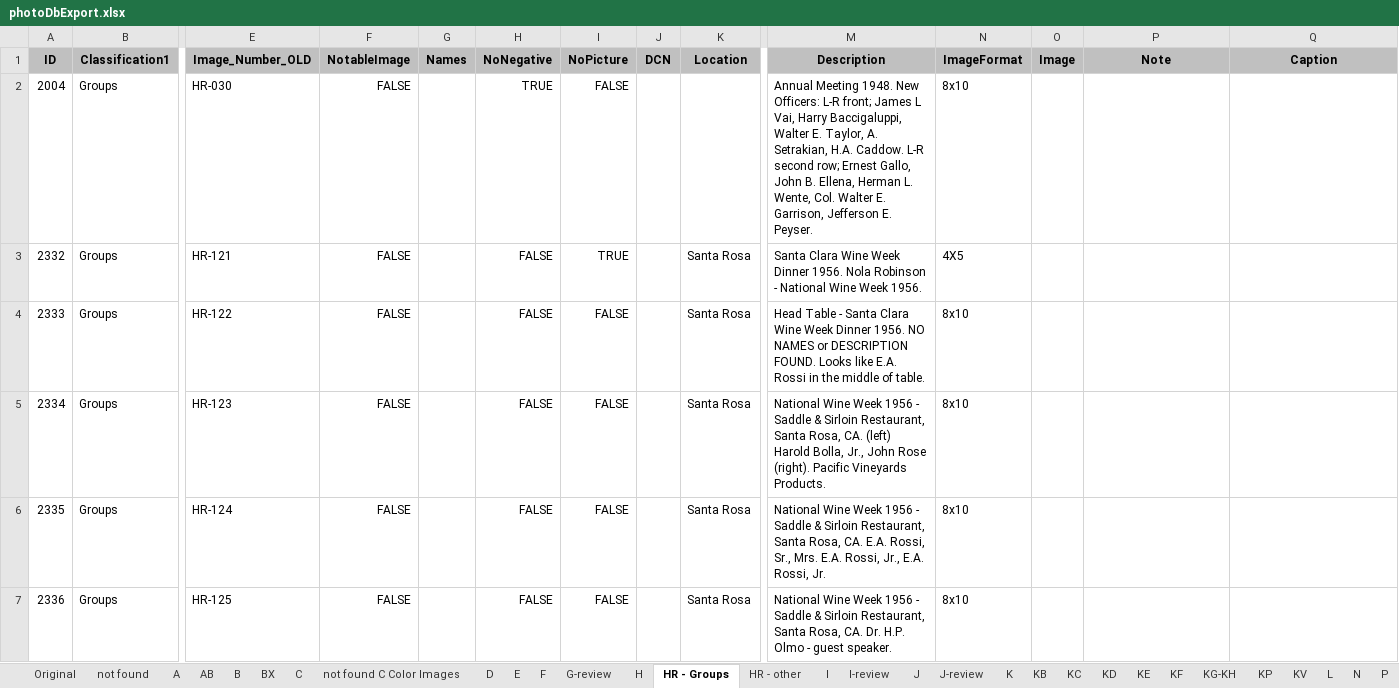
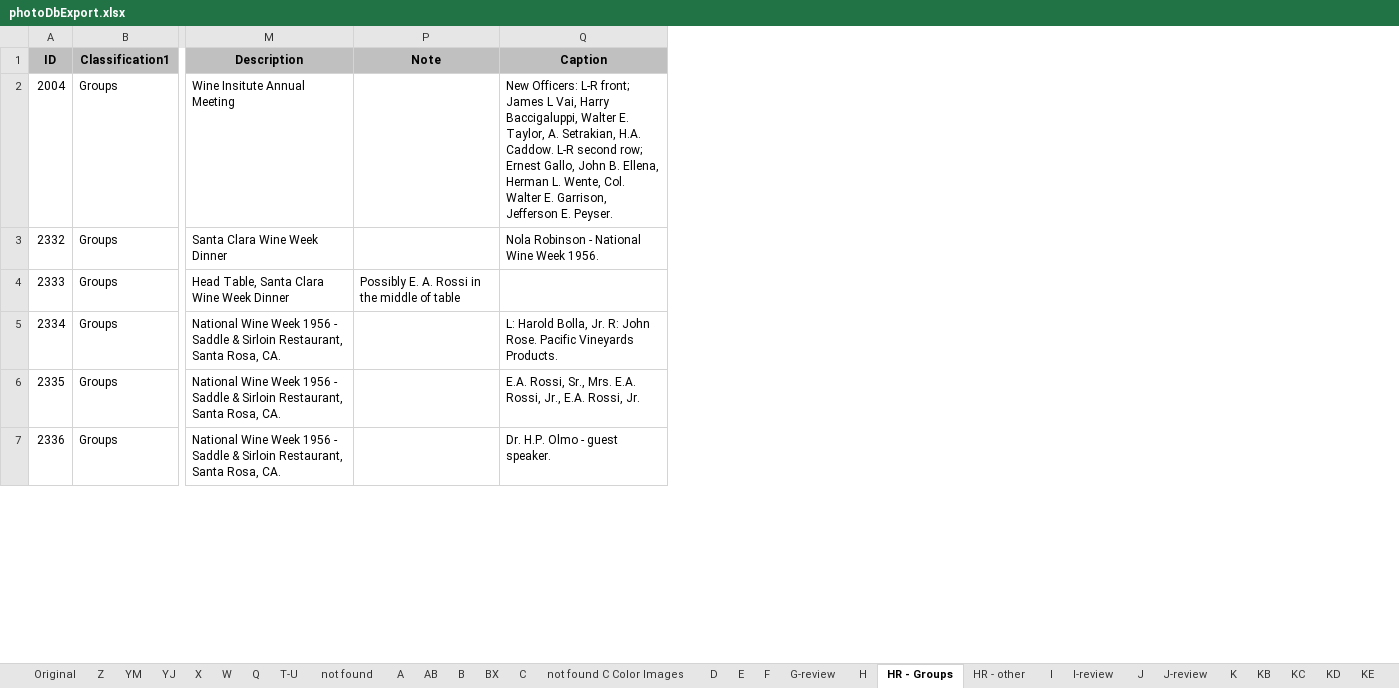
Before and after one commit to lizcphillips/UCD-WineInstitute, an Excel workbook: photoDbExport.xlsx, sheet HR - Groups, drawn as a sheet; only a part is shown, gaps mark what is left out; values as stored, in another font and other column widths than the file's, no borders; the diff covers the shown part only; the diff names each change by its address in the sheet, - before the commit and + after, or states it on an @@ line.

Commit message:
Last groups split out, cleanup of HRs started

```diff
--- a/photoDbExport.xlsx (sheet HR - Groups)
+++ b/photoDbExport.xlsx (sheet HR - Groups)
+sheet tab: Z
+sheet tab: YM
+sheet tab: YJ
+sheet tab: X
+sheet tab: W
+sheet tab: Q
+sheet tab: T-U
@@ column E (Image_Number_OLD) hidden, rows 2-7: HR-030 | HR-121 | HR-122 | HR-123 | HR-124 | HR-125 @@
@@ column F (NotableImage) hidden, rows 2-7: all FALSE @@
@@ column G (Names) hidden, empty @@
@@ column H (NoNegative) hidden, rows 2-7: TRUE | FALSE | FALSE | FALSE | FALSE | FALSE @@
@@ column I (NoPicture) hidden, rows 2-7: FALSE | TRUE | FALSE | FALSE | FALSE | FALSE @@
@@ column J (DCN) hidden, empty @@
@@ column K (Location) hidden, rows 3-7: all Santa Rosa @@
@@ column N (ImageFormat) hidden, rows 2-7: 8x10 | 4X5 | 8x10 | 8x10 | 8x10 | 8x10 @@
@@ column O (Image) hidden, empty @@
-M2 (Description): Annual Meeting 1948. New Officers: L-R front; James L Vai, Harry Baccigaluppi, Walter E. Taylor, A. Setrakian, H.A. Caddow. L-R second row; Ernest Gallo, John B. Ellena, Herman L. Wente, Col. Walter E. Garrison, Jefferson E. Peyser.
+M2 (Description): Wine Insitute Annual Meeting
-Q2 (Caption): (empty)
+Q2 (Caption): New Officers: L-R front; James L Vai, Harry Baccigaluppi, Walter E. Taylor, A. Setrakian, H.A. Caddow. L-R second row; Ernest Gallo, John B. Ellena, Herman L. Wente, Col. Walter E. Garrison, Jefferson E. Peyser.
-M3 (Description): …Week Dinner 1956. Nola Robinson - National Wine Week 1956.
+M3 (Description): …Week Dinner
-Q3 (Caption): (empty)
+Q3 (Caption): Nola Robinson - National Wine Week 1956.
-M4 (Description): Head Table - Santa Clara Wine Week Dinner 1956. NO NAMES or DESCRIPTION FOUND. Looks like E.A. Rossi in the middle of table.
+M4 (Description): Head Table, Santa Clara Wine Week Dinner
-P4 (Note): (empty)
+P4 (Note): Possibly E. A. Rossi in the middle of table
-M5 (Description): …Rosa, CA. (left) Harold Bolla, Jr., John Rose (right). Pacific Vineyards Products.
+M5 (Description): …Rosa, CA.
-Q5 (Caption): (empty)
+Q5 (Caption): L: Harold Bolla, Jr. R: John Rose. Pacific Vineyards Products.
-M6 (Description): …Rosa, CA. E.A. Rossi, Sr., Mrs. E.A. Rossi, Jr., E.A. Rossi, Jr.
+M6 (Description): …Rosa, CA.
-Q6 (Caption): (empty)
+Q6 (Caption): E.A. Rossi, Sr., Mrs. E.A. Rossi, Jr., E.A. Rossi, Jr.
-M7 (Description): …Rosa, CA. Dr. H.P. Olmo - guest speaker.
+M7 (Description): …Rosa, CA.
-Q7 (Caption): (empty)
+Q7 (Caption): Dr. H.P. Olmo - guest speaker.
```
Also changed, not shown: 90 edited cells elsewhere in this sheet, sheet not found.
